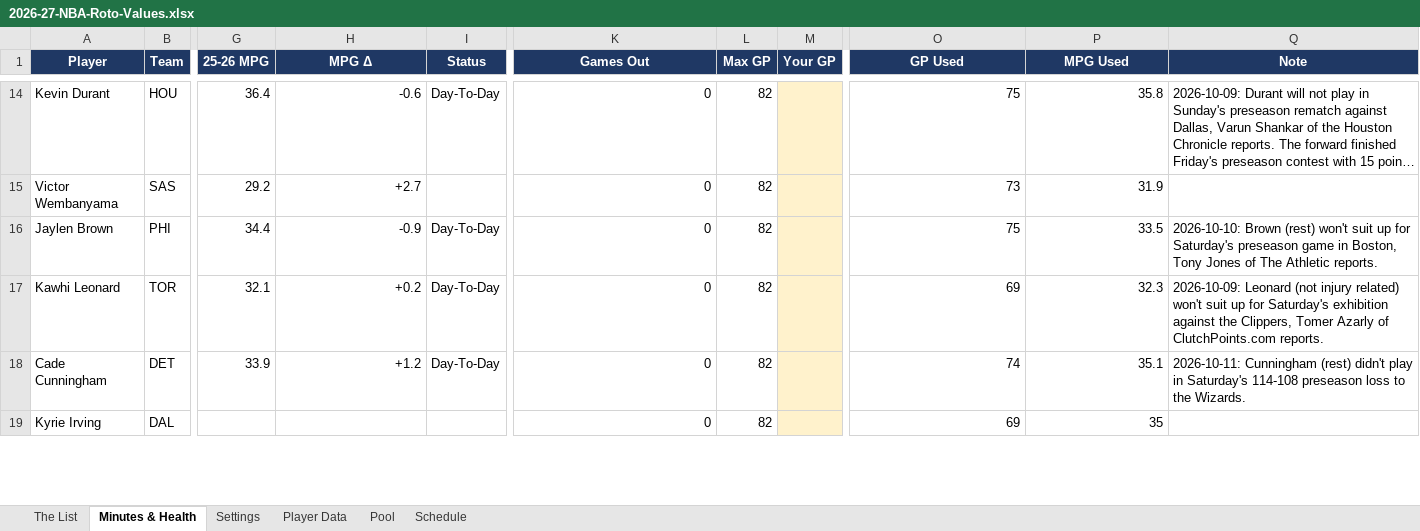
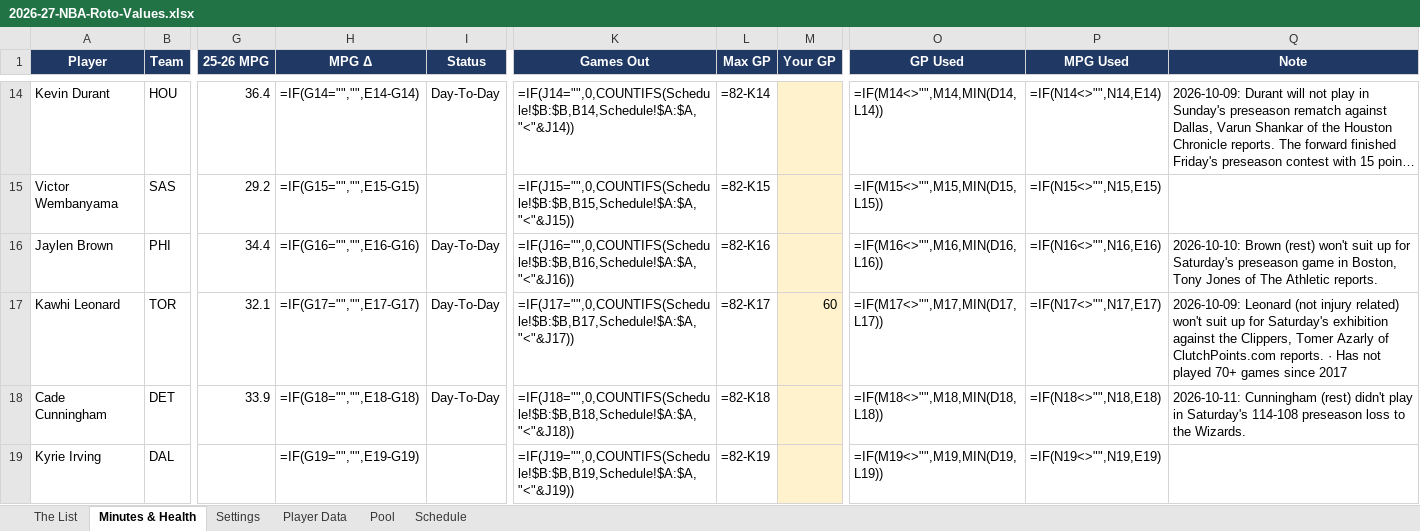
Before and after one commit to Treys21/yahoo, an Excel workbook: nba/2026-27-NBA-Roto-Values.xlsx, sheet Minutes & Health, drawn as a sheet; only a part is shown, gaps mark what is left out; long unchanged cells end in …; values as stored, in another font and other column widths than the file's, no borders; formulas without a stored value are shown as written; conditional formats not drawn; the diff covers the shown part only; the diff names each change by its address in the sheet, - before the commit and + after, or states it on an @@ line.

```diff
--- a/nba/2026-27-NBA-Roto-Values.xlsx (sheet Minutes & Health)
+++ b/nba/2026-27-NBA-Roto-Values.xlsx (sheet Minutes & Health)
-H14 (MPG Δ): -0.6
+H14 (MPG Δ): =IF(G14="","",E14-G14)
-K14 (Games Out): 0
+K14 (Games Out): =IF(J14="",0,COUNTIFS(Schedule!$B:$B,B14,Schedule!$A:$A,"<"&J14))
-L14 (Max GP): 82
+L14 (Max GP): =82-K14
-O14 (GP Used): 75
+O14 (GP Used): =IF(M14<>"",M14,MIN(D14,L14))
-P14 (MPG Used): 35.8
+P14 (MPG Used): =IF(N14<>"",N14,E14)
-H15 (MPG Δ): +2.7
+H15 (MPG Δ): =IF(G15="","",E15-G15)
-K15 (Games Out): 0
+K15 (Games Out): =IF(J15="",0,COUNTIFS(Schedule!$B:$B,B15,Schedule!$A:$A,"<"&J15))
-L15 (Max GP): 82
+L15 (Max GP): =82-K15
-O15 (GP Used): 73
+O15 (GP Used): =IF(M15<>"",M15,MIN(D15,L15))
-P15 (MPG Used): 31.9
+P15 (MPG Used): =IF(N15<>"",N15,E15)
-H16 (MPG Δ): -0.9
+H16 (MPG Δ): =IF(G16="","",E16-G16)
-K16 (Games Out): 0
+K16 (Games Out): =IF(J16="",0,COUNTIFS(Schedule!$B:$B,B16,Schedule!$A:$A,"<"&J16))
-L16 (Max GP): 82
+L16 (Max GP): =82-K16
-O16 (GP Used): 75
+O16 (GP Used): =IF(M16<>"",M16,MIN(D16,L16))
-P16 (MPG Used): 33.5
+P16 (MPG Used): =IF(N16<>"",N16,E16)
-H17 (MPG Δ): +0.2
+H17 (MPG Δ): =IF(G17="","",E17-G17)
-K17 (Games Out): 0
+K17 (Games Out): =IF(J17="",0,COUNTIFS(Schedule!$B:$B,B17,Schedule!$A:$A,"<"&J17))
-L17 (Max GP): 82
+L17 (Max GP): =82-K17
-M17 (Your GP): (empty)
+M17 (Your GP): 60
-O17 (GP Used): 69
+O17 (GP Used): =IF(M17<>"",M17,MIN(D17,L17))
-P17 (MPG Used): 32.3
+P17 (MPG Used): =IF(N17<>"",N17,E17)
-Q17 (Note): …ClutchPoints.com reports.
+Q17 (Note): …ClutchPoints.com reports. · Has not played 70+ games since 2017
-H18 (MPG Δ): +1.2
+H18 (MPG Δ): =IF(G18="","",E18-G18)
-K18 (Games Out): 0
+K18 (Games Out): =IF(J18="",0,COUNTIFS(Schedule!$B:$B,B18,Schedule!$A:$A,"<"&J18))
-L18 (Max GP): 82
+L18 (Max GP): =82-K18
-O18 (GP Used): 74
+O18 (GP Used): =IF(M18<>"",M18,MIN(D18,L18))
-P18 (MPG Used): 35.1
+P18 (MPG Used): =IF(N18<>"",N18,E18)
-H19 (MPG Δ): (empty)
+H19 (MPG Δ): =IF(G19="","",E19-G19)
-K19 (Games Out): 0
+K19 (Games Out): =IF(J19="",0,COUNTIFS(Schedule!$B:$B,B19,Schedule!$A:$A,"<"&J19))
-L19 (Max GP): 82
+L19 (Max GP): =82-K19
-O19 (GP Used): 69
+O19 (GP Used): =IF(M19<>"",M19,MIN(D19,L19))
-P19 (MPG Used): 35
+P19 (MPG Used): =IF(N19<>"",N19,E19)
```
Also changed, not shown: 1337 edited cells elsewhere in this sheet, sheet The List, sheet Pool, sheet Settings, hidden cells, 3 other files.
